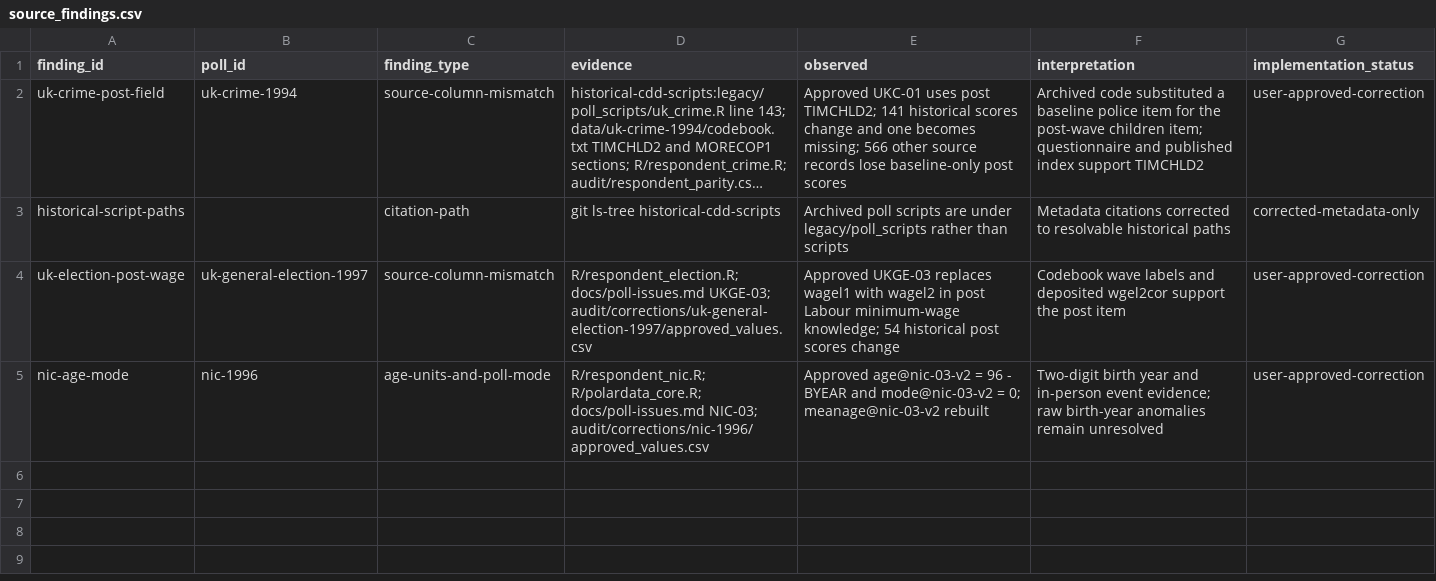
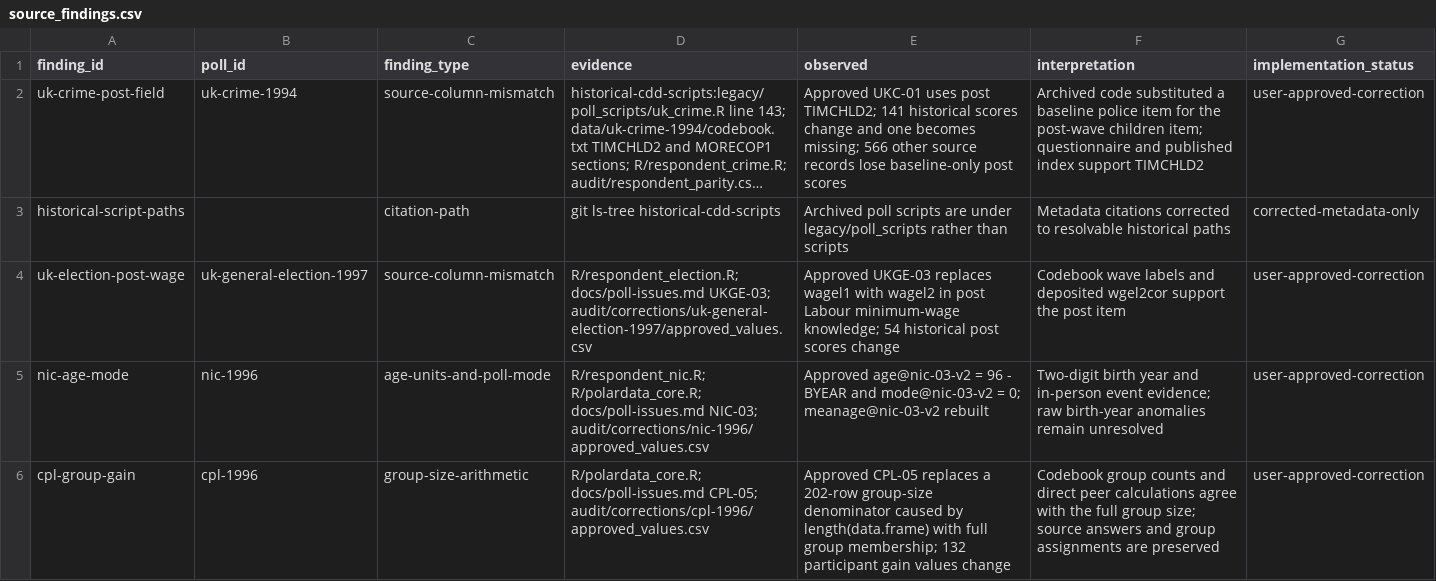
Before and after one commit to soodoku/dp-data, a CSV file: metadata/source_findings.csv, drawn as a sheet; long unchanged cells end in ….

Commit message:
Apply approved Tomorrow Europe and CPL poll corrections

```diff
--- a/metadata/source_findings.csv
+++ b/metadata/source_findings.csv
@@ -5 +5,2 @@ uk-election-post-wage,uk-general-election-1997,source-column-mismatch,R/responde
 nic-age-mode,nic-1996,age-units-and-poll-mode,R/respondent_nic.R; R/polardata_core.R; docs/poll-issues.md NIC-03; audit/corrections/nic-1996/approved_values.csv,Approved age@nic-03-v2 = 96 - BYEAR and mode@nic-03-v2 = 0; meanage@nic-03-v2 rebuilt,Two-digit birth year and in-person event evidence; raw birth-year anomalies remain unresolved,user-approved-correction
+cpl-group-gain,cpl-1996,group-size-arithmetic,R/polardata_core.R; docs/poll-issues.md CPL-05; audit/corrections/cpl-1996/approved_values.csv,Approved CPL-05 replaces a 202-row group-size denominator caused by length(data.frame) with full group membership; 132 participant gain values change,Codebook group counts and direct peer calculations agree with the full group size; source answers and group assignments are preserved,user-approved-correction
```
Also changed, not shown: audit/polardata_parity.csv, audit/respondent_parity.csv, 22 other files.
